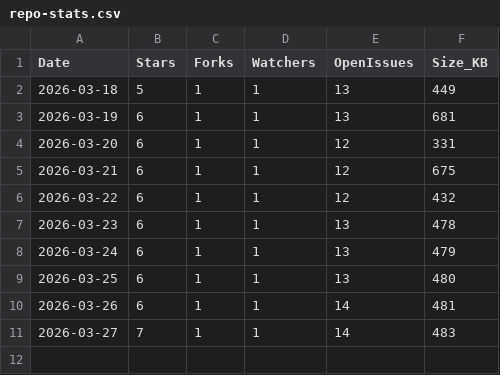
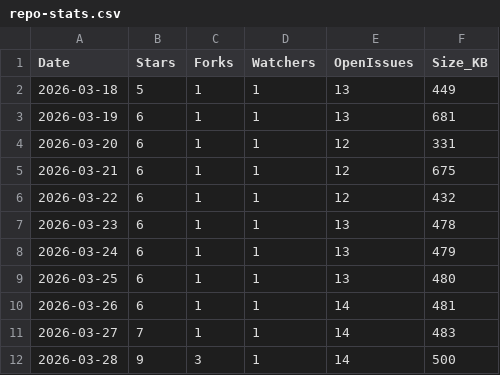
Before and after one commit to bzlowrance/Get-AzVMAvailability, a CSV file: data/repo-stats.csv, drawn as a sheet; the diff names each change by its address in the sheet, - before the commit and + after, or states it on an @@ line.

```diff
--- a/data/repo-stats.csv
+++ b/data/repo-stats.csv
+row 12: 2026-03-28 | 9 | 3 | 1 | 14 | 500
```
Also changed, not shown: data/paths.csv, data/referrers.csv, 4 other files.
